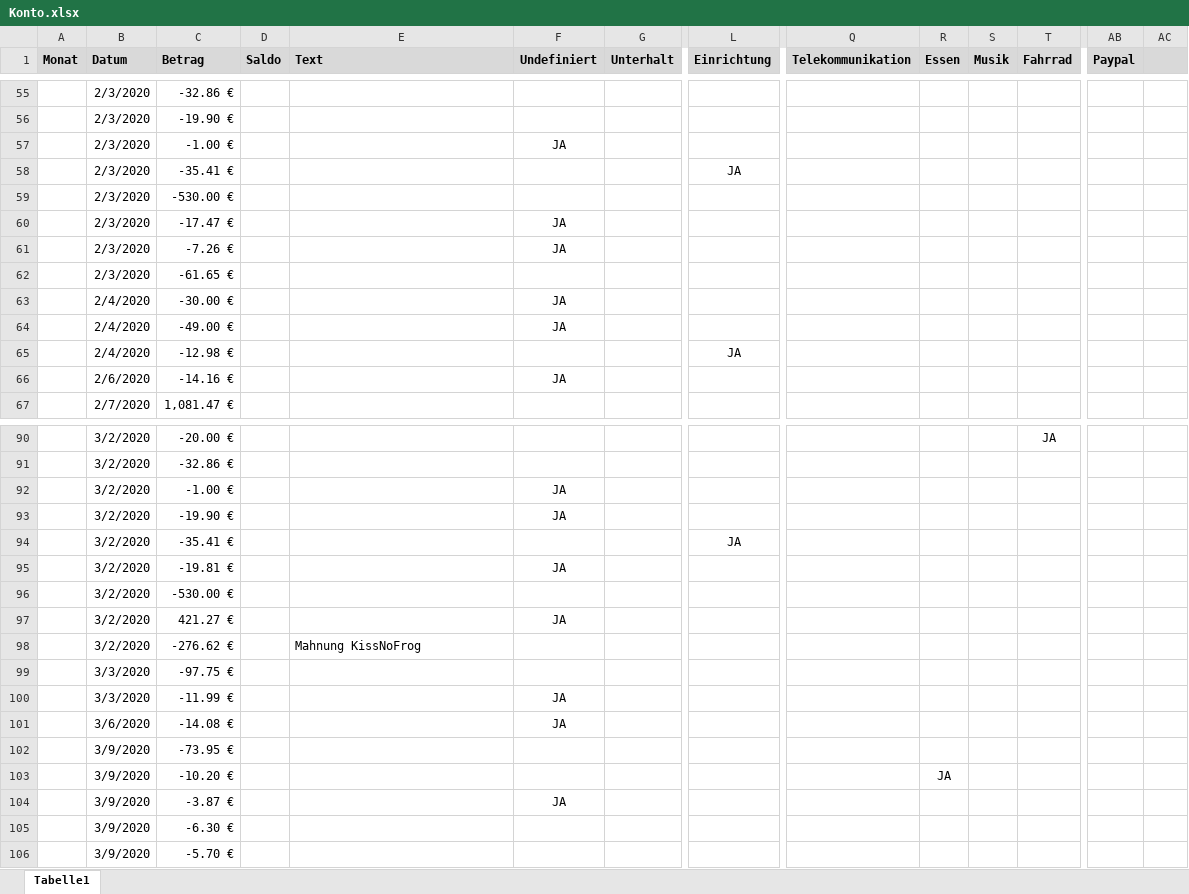
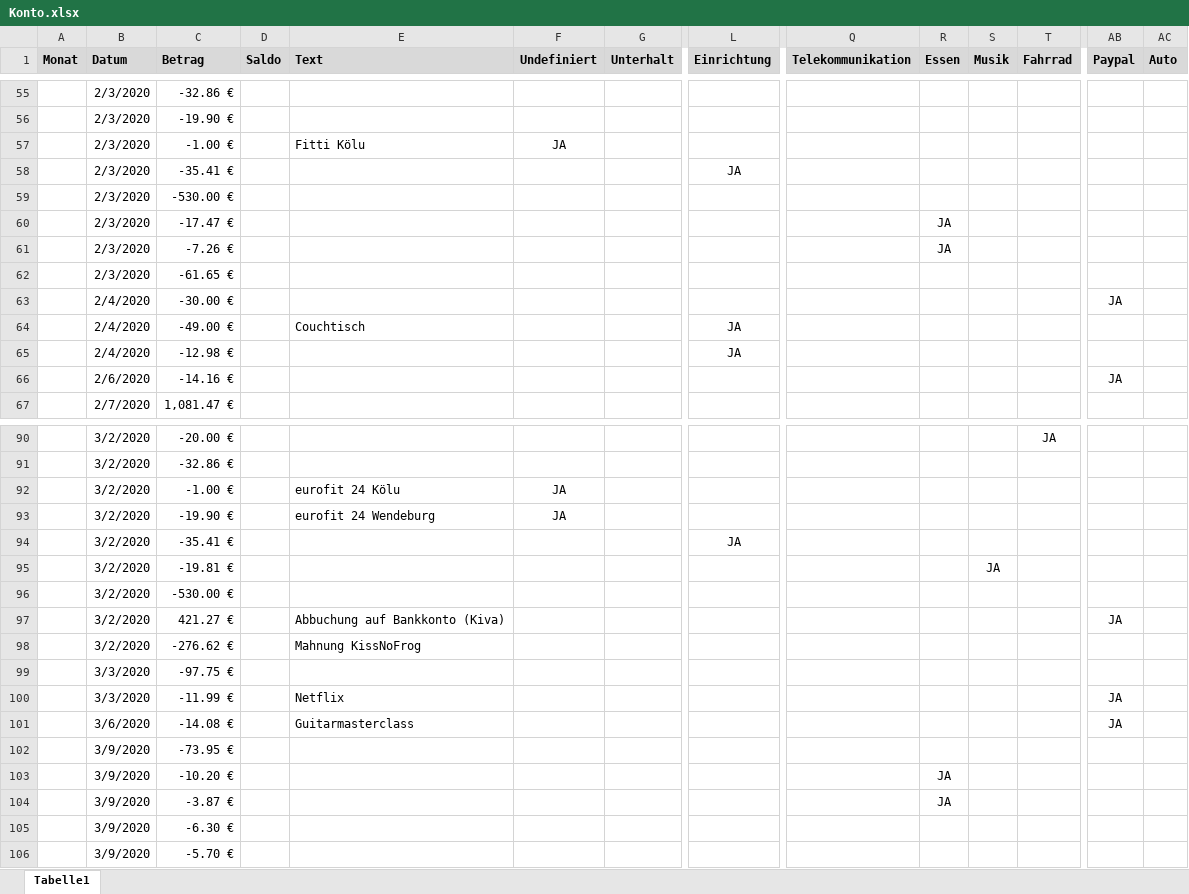
Before and after one commit to gheddie/Konto, an Excel workbook: src/main/resources/Konto.xlsx, sheet Tabelle1, drawn as a sheet; only a part is shown, gaps mark what is left out; values as stored, in another font and other column widths than the file's, no borders; removed rows and columns are numbered as before the commit, all else as after; rows hold the shown columns only; the diff covers the shown part only; the diff names each change by its address in the sheet, - before the commit and + after, or states it on an @@ line.

```diff
--- a/src/main/resources/Konto.xlsx (sheet Tabelle1)
+++ b/src/main/resources/Konto.xlsx (sheet Tabelle1)
-AC1: (empty)
+AC1: Auto
-E57 (Text): (empty)
+E57 (Text): Fitti Kölu
-F60:F61 (Undefiniert): JA
+F60:F61 (Undefiniert): (empty)
-R60:R61 (Essen): (empty)
+R60:R61 (Essen): JA
-F63 (Undefiniert): JA
+F63 (Undefiniert): (empty)
-AB63 (Paypal): (empty)
+AB63 (Paypal): JA
-row 64:  | 2/4/2020 | -49.00 € |  |  | JA
+row 64:  | 2/4/2020 | -49.00 € |  | Couchtisch |  |  | JA
-F66 (Undefiniert): JA
+F66 (Undefiniert): (empty)
-AB66 (Paypal): (empty)
+AB66 (Paypal): JA
-E92 (Text): (empty)
+E92 (Text): eurofit 24 Kölu
-E93 (Text): (empty)
+E93 (Text): eurofit 24 Wendeburg
-F95 (Undefiniert): JA
+F95 (Undefiniert): (empty)
-S95 (Musik): (empty)
+S95 (Musik): JA
-row 97:  | 3/2/2020 | 421.27 € |  |  | JA
+row 97:  | 3/2/2020 | 421.27 € |  | Abbuchung auf Bankkonto (Kiva) |  |  |  |  |  |  |  | JA
-row 100:  | 3/3/2020 | -11.99 € |  |  | JA
-row 101:  | 3/6/2020 | -14.08 € |  |  | JA
+row 100:  | 3/3/2020 | -11.99 € |  | Netflix |  |  |  |  |  |  |  | JA
+row 101:  | 3/6/2020 | -14.08 € |  | Guitarmasterclass |  |  |  |  |  |  |  | JA
-F104 (Undefiniert): JA
+F104 (Undefiniert): (empty)
-R104 (Essen): (empty)
+R104 (Essen): JA
```
Also changed, not shown: 11 added rows, 11 removed rows and 54 edited cells elsewhere in this sheet, 10 other files.
